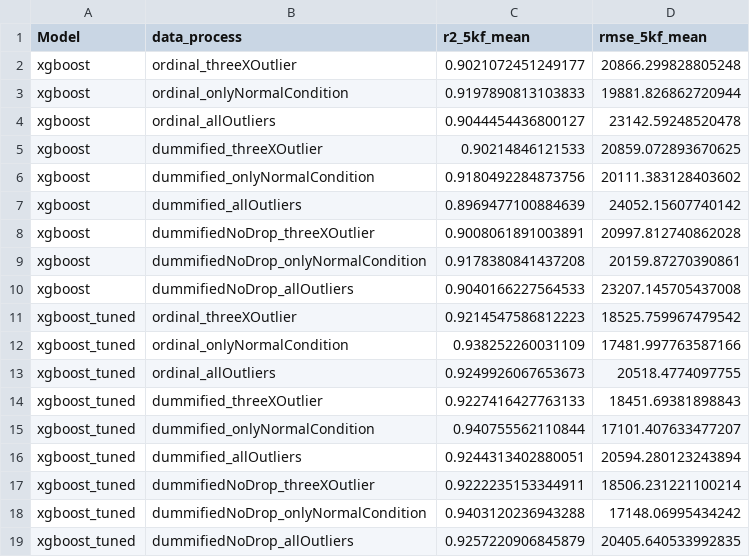
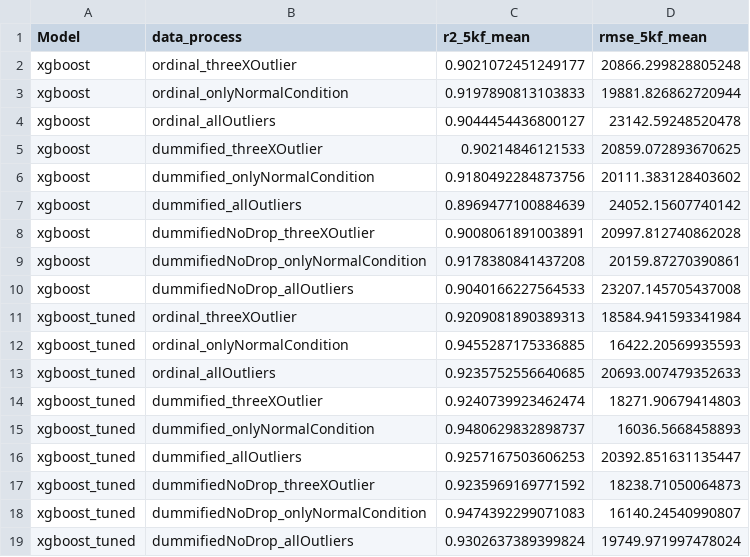
Before and after one commit to briangdrewes/machinelearning_Ames, a CSV file: model_building/masterScores_xgboost.csv, drawn as a sheet.

```diff
--- a/model_building/masterScores_xgboost.csv
+++ b/model_building/masterScores_xgboost.csv
@@ -10,10 +10,10 @@ xgboost,dummifiedNoDrop_onlyNormalCondition,0.9178380841437208,20159.87270390861
 xgboost,dummifiedNoDrop_allOutliers,0.9040166227564533,23207.145705437008
-xgboost_tuned,ordinal_threeXOutlier,0.9214547586812223,18525.759967479542
-xgboost_tuned,ordinal_onlyNormalCondition,0.938252260031109,17481.997763587166
-xgboost_tuned,ordinal_allOutliers,0.9249926067653673,20518.4774097755
-xgboost_tuned,dummified_threeXOutlier,0.9227416427763133,18451.69381898843
-xgboost_tuned,dummified_onlyNormalCondition,0.940755562110844,17101.407633477207
-xgboost_tuned,dummified_allOutliers,0.9244313402880051,20594.280123243894
-xgboost_tuned,dummifiedNoDrop_threeXOutlier,0.9222235153344911,18506.231221100214
-xgboost_tuned,dummifiedNoDrop_onlyNormalCondition,0.9403120236943288,17148.06995434242
-xgboost_tuned,dummifiedNoDrop_allOutliers,0.9257220906845879,20405.640533992835
+xgboost_tuned,ordinal_threeXOutlier,0.9209081890389313,18584.941593341984
+xgboost_tuned,ordinal_onlyNormalCondition,0.9455287175336885,16422.20569935593
+xgboost_tuned,ordinal_allOutliers,0.9235752556640685,20693.007479352633
+xgboost_tuned,dummified_threeXOutlier,0.9240739923462474,18271.90679414803
+xgboost_tuned,dummified_onlyNormalCondition,0.9480629832898737,16036.5668458893
+xgboost_tuned,dummified_allOutliers,0.9257167503606253,20392.851631135447
+xgboost_tuned,dummifiedNoDrop_threeXOutlier,0.9235969169771592,18238.71050064873
+xgboost_tuned,dummifiedNoDrop_onlyNormalCondition,0.9474392299071083,16140.24540990807
+xgboost_tuned,dummifiedNoDrop_allOutliers,0.9302637389399824,19749.971997478024
```
Also changed, not shown: 18 other files.
